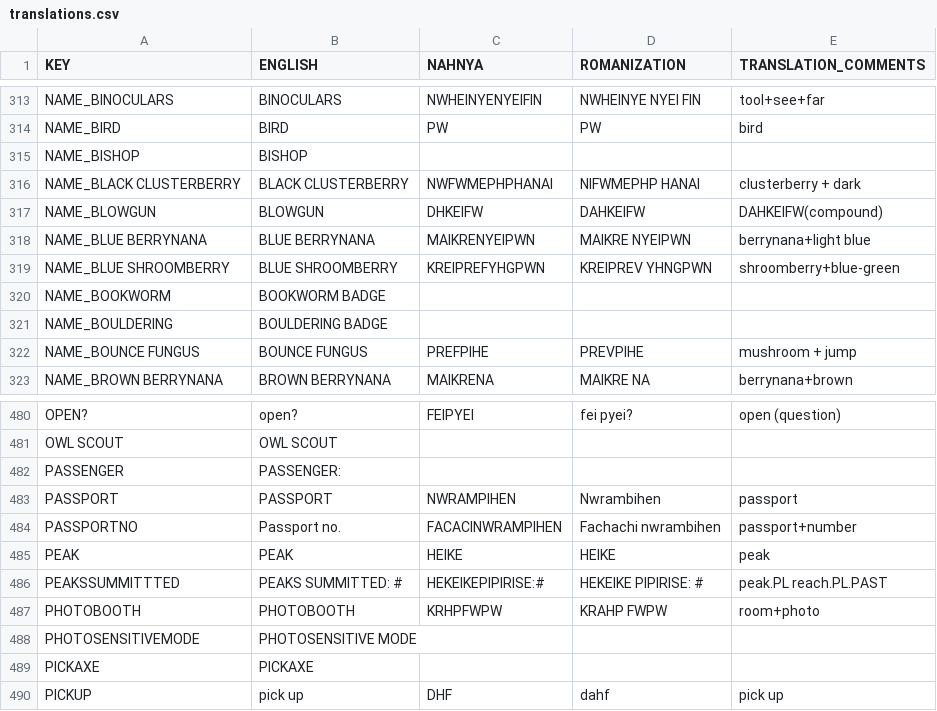
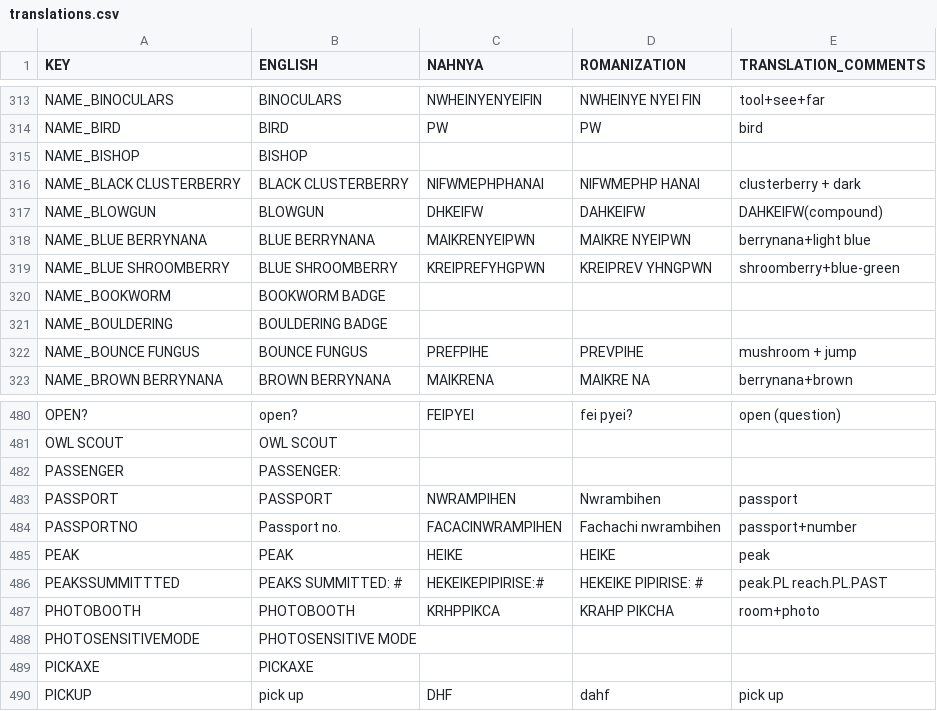
Before and after one commit to Beyley/PeakNeptunian, a CSV file: src/PeakNeptunian/translations.csv, drawn as a sheet; only a part is shown, gaps mark what is left out.

```diff
--- a/src/PeakNeptunian/translations.csv
+++ b/src/PeakNeptunian/translations.csv
@@ -315,3 +315,3 @@ NAME_BIRD,BIRD,PW,PW,bird
 NAME_BISHOP,BISHOP,,,
-NAME_BLACK CLUSTERBERRY,BLACK CLUSTERBERRY,NWFWMEPHPHANAI,NIFWMEPHP HANAI,clusterberry + dark
+NAME_BLACK CLUSTERBERRY,BLACK CLUSTERBERRY,NIFWMEPHPHANAI,NIFWMEPHP HANAI,clusterberry + dark
 NAME_BLOWGUN,BLOWGUN,DHKEIFW,DAHKEIFW,DAHKEIFW(compound)
@@ -486,3 +486,3 @@ PEAK,PEAK,HEIKE,HEIKE,peak
 PEAKSSUMMITTTED,PEAKS SUMMITTED: #,HEKEIKEPIPIRISE:#,HEKEIKE PIPIRISE: #,peak.PL reach.PL.PAST
-PHOTOBOOTH,PHOTOBOOTH,KRHPFWPW,KRAHP FWPW,room+photo
+PHOTOBOOTH,PHOTOBOOTH,KRHPPIKCA,KRAHP PIKCHA,room+photo
 PHOTOSENSITIVEMODE,PHOTOSENSITIVE MODE,,,
```
Also changed, not shown: 1 other file.
